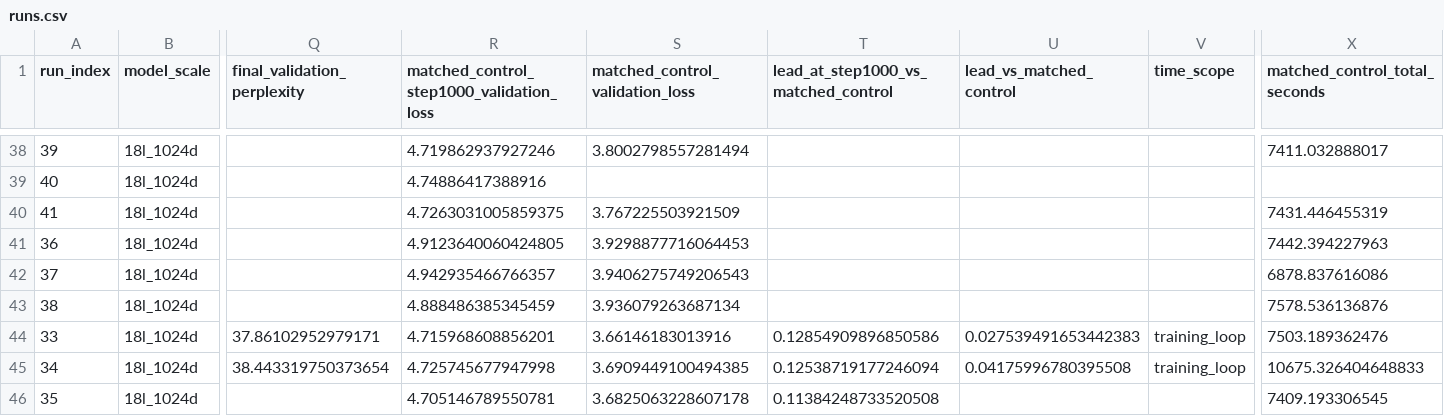
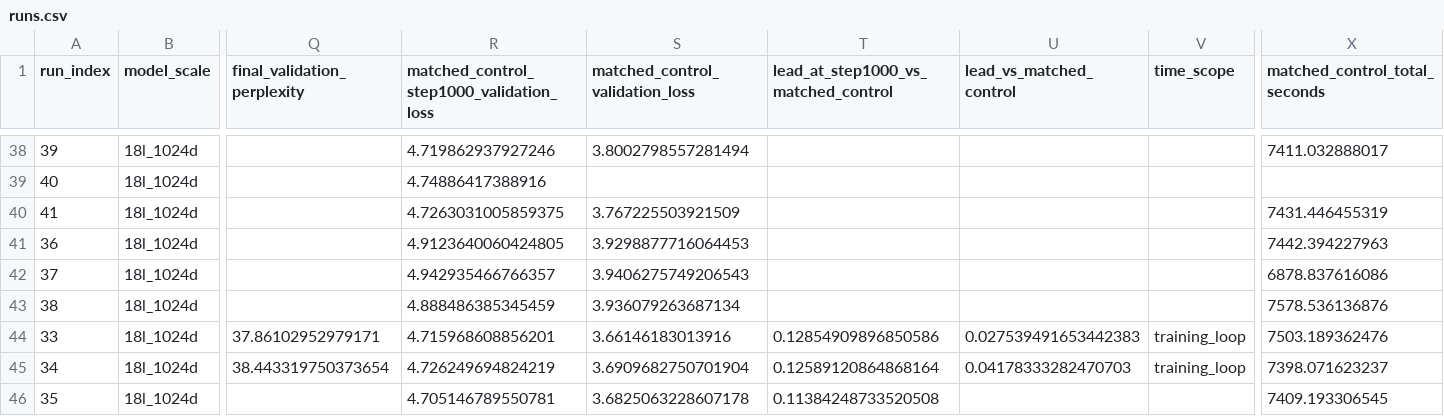
Before and after one commit to mtang398/Rational-Optimizer, a CSV file: experiments/results/tiller/runs.csv, drawn as a sheet; only a part is shown, gaps mark what is left out; the diff names each change by its address in the sheet, - before the commit and + after, or states it on an @@ line.

```diff
--- a/experiments/results/tiller/runs.csv
+++ b/experiments/results/tiller/runs.csv
-R45: 4.725745677947998
+R45: 4.726249694824219
-S45 (matched_control_validation_loss): 3.6909449100494385
+S45 (matched_control_validation_loss): 3.6909682750701904
-T45: 0.12538719177246094
+T45: 0.12589120864868164
-U45 (lead_vs_matched_control): 0.04175996780395508
+U45 (lead_vs_matched_control): 0.04178333282470703
-X45 (matched_control_total_seconds): 10675.326404648833
+X45 (matched_control_total_seconds): 7398.071623237
```
Also changed, not shown: experiments/results/muon/checkpoints.csv, experiments/results/muon/runs.csv, 6 other files.
